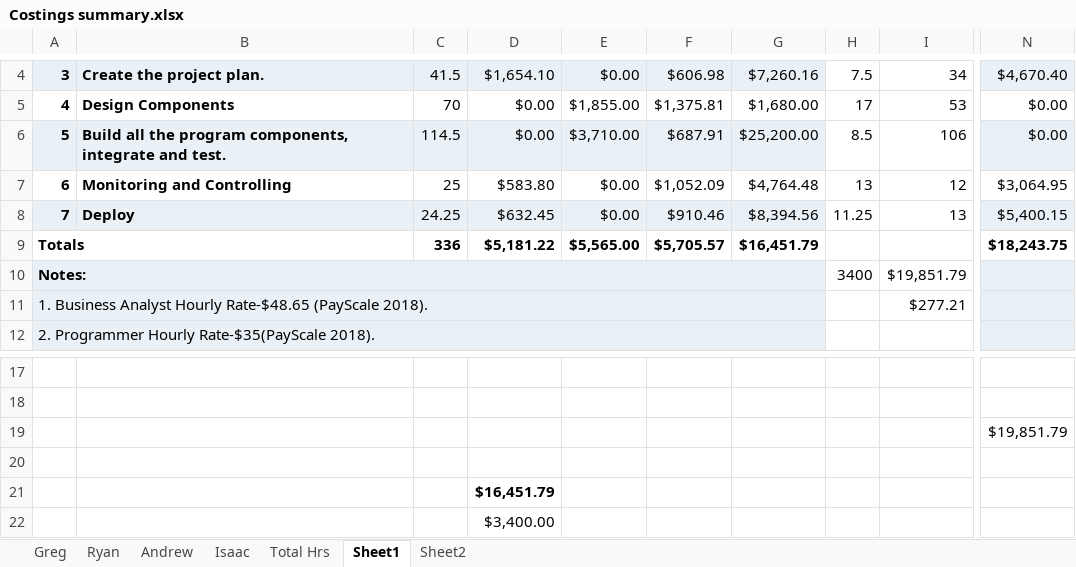
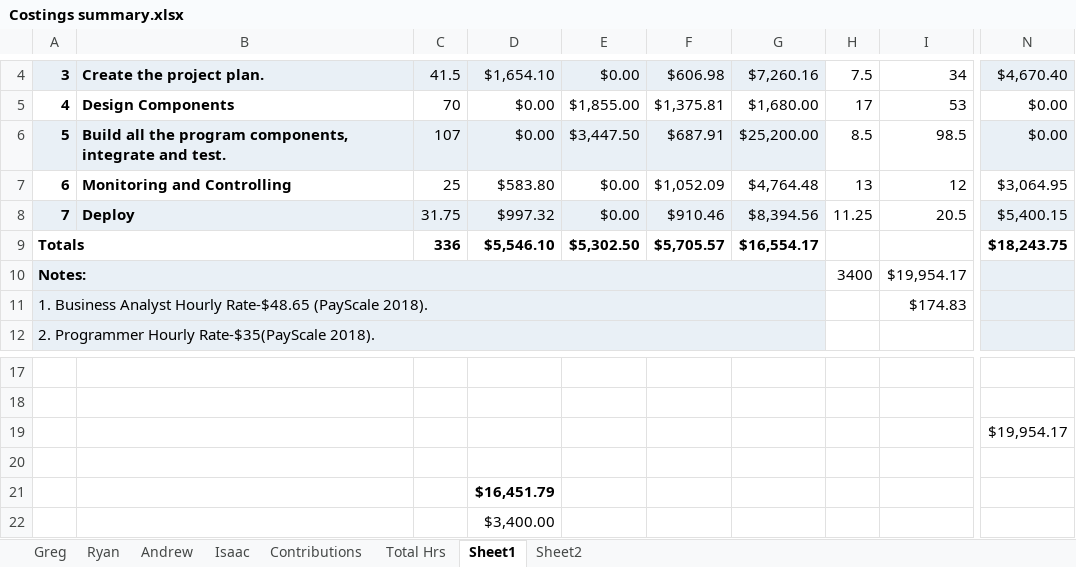
Before and after one commit to Gregory1999/CSC3600, an Excel workbook: Report/Costings summary.xlsx, sheet Sheet1, drawn as a sheet; only a part is shown, gaps mark what is left out; values as stored, in another font and other column widths than the file's, no borders; the diff names each change by its address in the sheet, - before the commit and + after, or states it on an @@ line.

```diff
--- a/Report/Costings summary.xlsx (sheet Sheet1)
+++ b/Report/Costings summary.xlsx (sheet Sheet1)
+sheet tab: Contributions
-C6: 114.5
+C6: 107
-E6: $3,710.00
+E6: $3,447.50
-I6: 106
+I6: 98.5
-C8: 24.25
+C8: 31.75
-D8: $632.45
+D8: $997.32
-I8: 13
+I8: 20.5
-D9: $5,181.22
+D9: $5,546.10
-E9: $5,565.00
+E9: $5,302.50
-G9: $16,451.79
+G9: $16,554.17
-I10: $19,851.79
+I10: $19,954.17
-I11: $277.21
+I11: $174.83
-N19: $19,851.79
+N19: $19,954.17
```
Also changed, not shown: sheet Ryan, sheet Total Hrs, charts or pictures, 1 other file.
